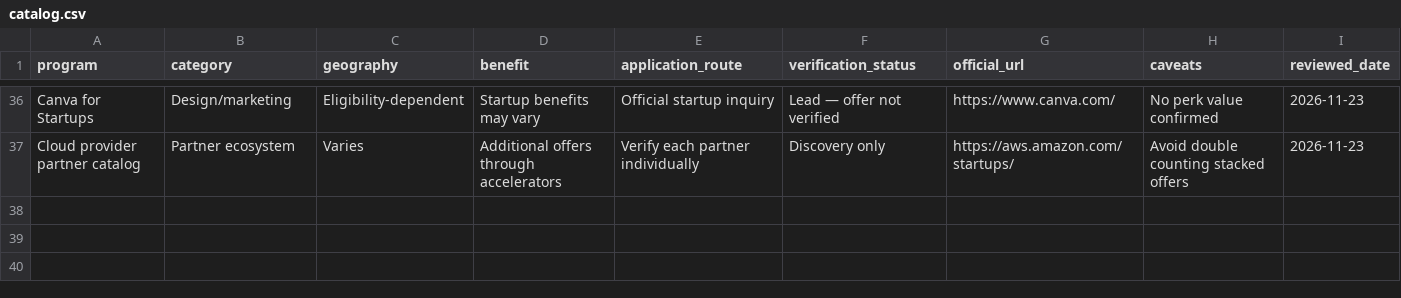
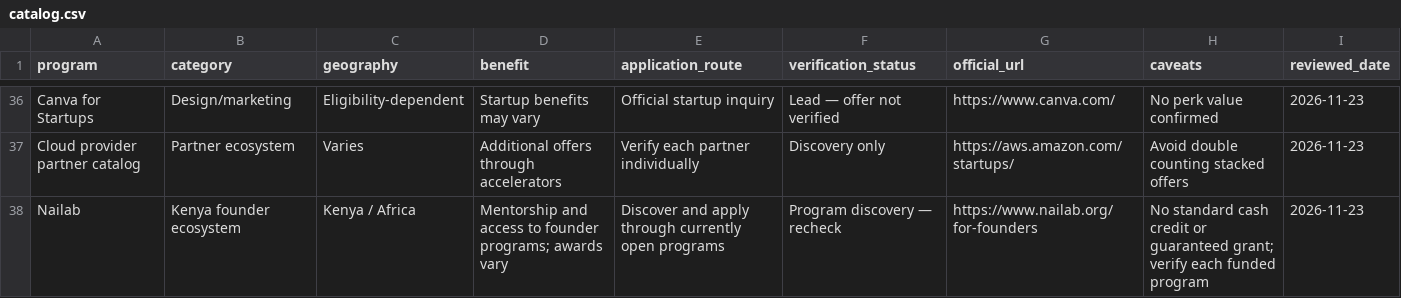
Before and after one commit to TestingTuesdays/founder-resources, a CSV file: perks/catalog.csv, drawn as a sheet; only a part is shown, gaps mark what is left out; the diff names each change by its address in the sheet, - before the commit and + after, or states it on an @@ line.

Commit message:
docs: expand founder QA resources and Kenya ecosystem; keep checks manual to save Actions minutes

```diff
--- a/perks/catalog.csv
+++ b/perks/catalog.csv
+row 38: Nailab | Kenya founder ecosystem | Kenya / Africa | Mentorship and access to founder programs; awards vary | Discover and apply through currently open programs | Program discovery — recheck | https://www.nailab.org/for-founders | No standard cash credit or guaranteed grant; verify each funded program | 2026-11-23
```
Also changed, not shown: 26 other files.
